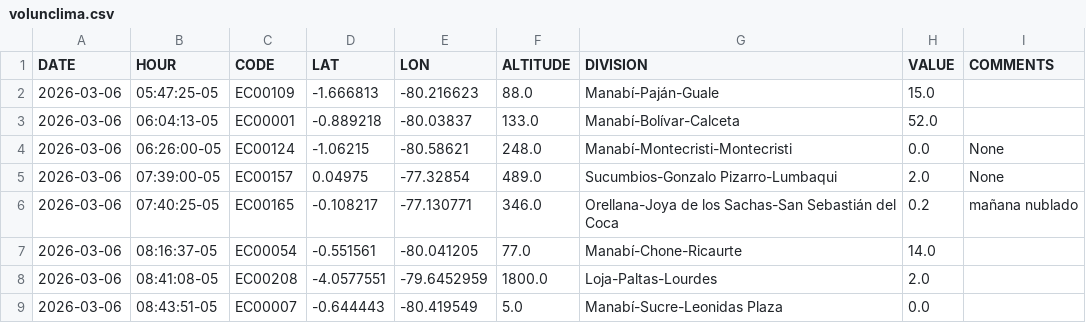
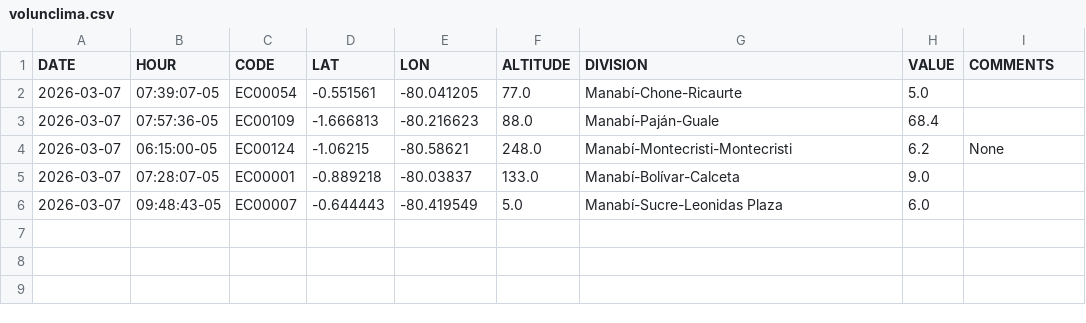
Before and after one commit to DPAINAMHI/tools, a CSV file: volunclima.csv, drawn as a sheet.

```diff
--- a/volunclima.csv
+++ b/volunclima.csv
@@ -1,9 +1,6 @@
 DATE,HOUR,CODE,LAT,LON,ALTITUDE,DIVISION,VALUE,COMMENTS
-2026-03-06,05:47:25-05,EC00109,-1.666813,-80.216623,88.0,Manabí-Paján-Guale,15.0,
-2026-03-06,06:04:13-05,EC00001,-0.889218,-80.03837,133.0,Manabí-Bolívar-Calceta,52.0,
-2026-03-06,06:26:00-05,EC00124,-1.06215,-80.58621,248.0,Manabí-Montecristi-Montecristi,0.0,None
-2026-03-06,07:39:00-05,EC00157,0.04975,-77.32854,489.0,Sucumbios-Gonzalo Pizarro-Lumbaqui,2.0,None
-2026-03-06,07:40:25-05,EC00165,-0.108217,-77.130771,346.0,Orellana-Joya de los Sachas-San Sebastián del Coca,0.2,mañana nublado
-2026-03-06,08:16:37-05,EC00054,-0.551561,-80.041205,77.0,Manabí-Chone-Ricaurte,14.0,
-2026-03-06,08:41:08-05,EC00208,-4.0577551,-79.6452959,1800.0,Loja-Paltas-Lourdes,2.0,
-2026-03-06,08:43:51-05,EC00007,-0.644443,-80.419549,5.0,Manabí-Sucre-Leonidas Plaza,0.0,
+2026-03-07,07:39:07-05,EC00054,-0.551561,-80.041205,77.0,Manabí-Chone-Ricaurte,5.0,
+2026-03-07,07:57:36-05,EC00109,-1.666813,-80.216623,88.0,Manabí-Paján-Guale,68.4,
+2026-03-07,06:15:00-05,EC00124,-1.06215,-80.58621,248.0,Manabí-Montecristi-Montecristi,6.2,None
+2026-03-07,07:28:07-05,EC00001,-0.889218,-80.03837,133.0,Manabí-Bolívar-Calceta,9.0,
+2026-03-07,09:48:43-05,EC00007,-0.644443,-80.419549,5.0,Manabí-Sucre-Leonidas Plaza,6.0,
```
Also changed, not shown: 1 other file.
